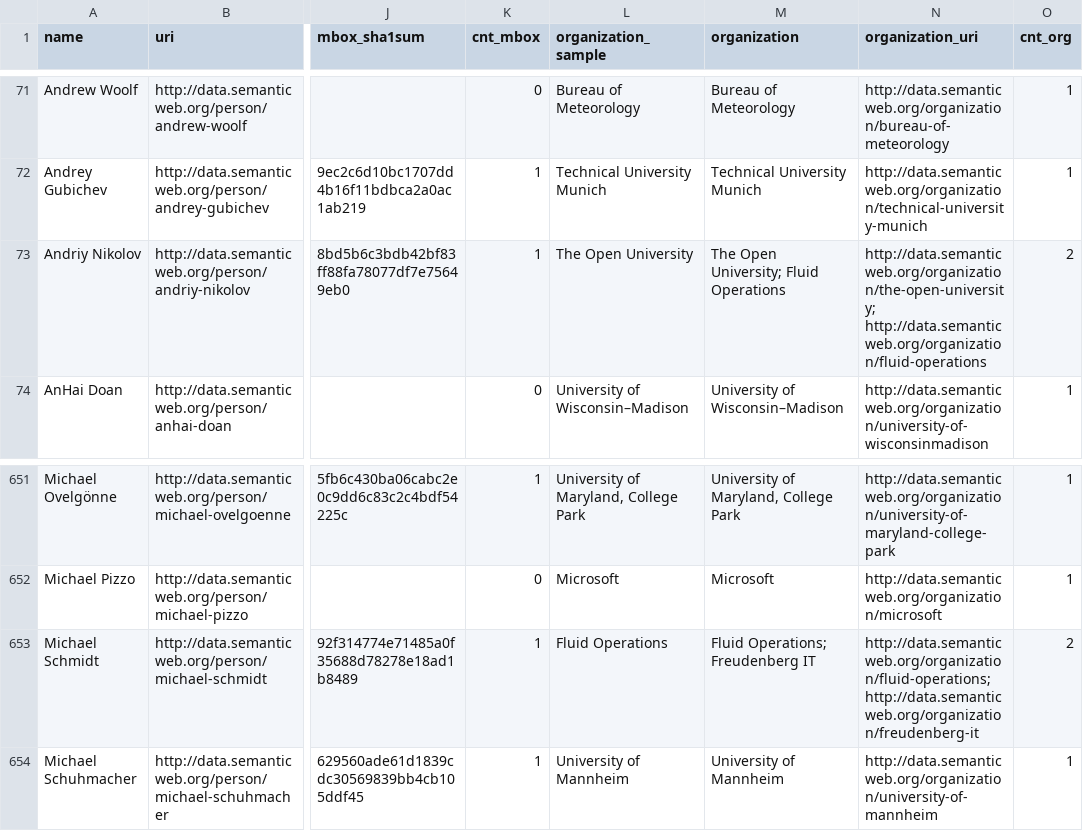
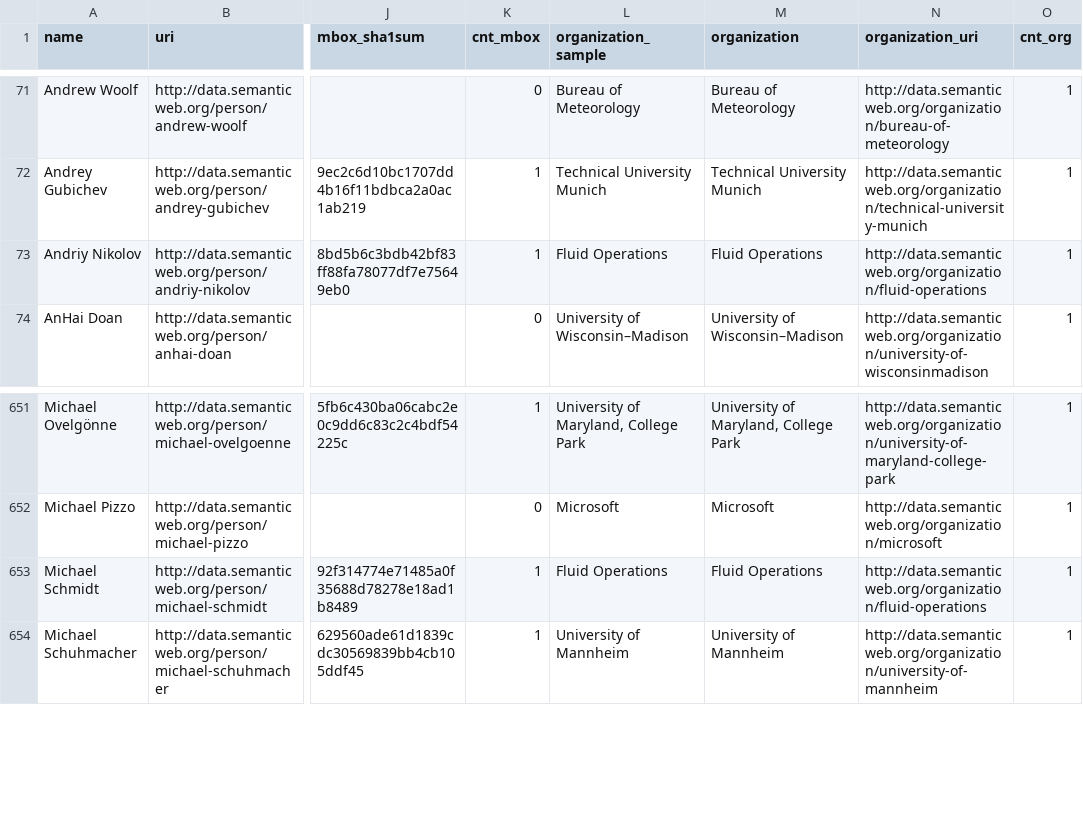
Before and after one commit to lidingpku/iswc-archive, a CSV file: data/www/iswc-2013-index-person.csv, drawn as a sheet; only a part is shown, gaps mark what is left out; the diff names each change by its address in the sheet, - before the commit and + after, or states it on an @@ line.

Commit message:
fixed iswc2013 industry track presenters affilications. now only have fluid operations as their affliation. updated author order for the corresponding industry tall.

```diff
--- a/data/www/iswc-2013-index-person.csv
+++ b/data/www/iswc-2013-index-person.csv
-L73 (organization_sample): The Open University
+L73 (organization_sample): Fluid Operations
-M73 (organization): The Open University; Fluid Operations
+M73 (organization): Fluid Operations
-N73 (organization_uri): http://data.semanticweb.org/organization/the-open-university; http://data.semanticweb.org/organization/fluid-operations
+N73 (organization_uri): http://data.semanticweb.org/organization/fluid-operations
-O73 (cnt_org): 2
+O73 (cnt_org): 1
-M653 (organization): Fluid Operations; Freudenberg IT
+M653 (organization): Fluid Operations
-N653 (organization_uri): http://data.semanticweb.org/organization/fluid-operations; http://data.semanticweb.org/organization/freudenberg-it
+N653 (organization_uri): http://data.semanticweb.org/organization/fluid-operations
-O653 (cnt_org): 2
+O653 (cnt_org): 1
```
Also changed, not shown: data/source/iswc-2013-paper.csv, data/source/iswc-2013-person.csv, 23 other files.
